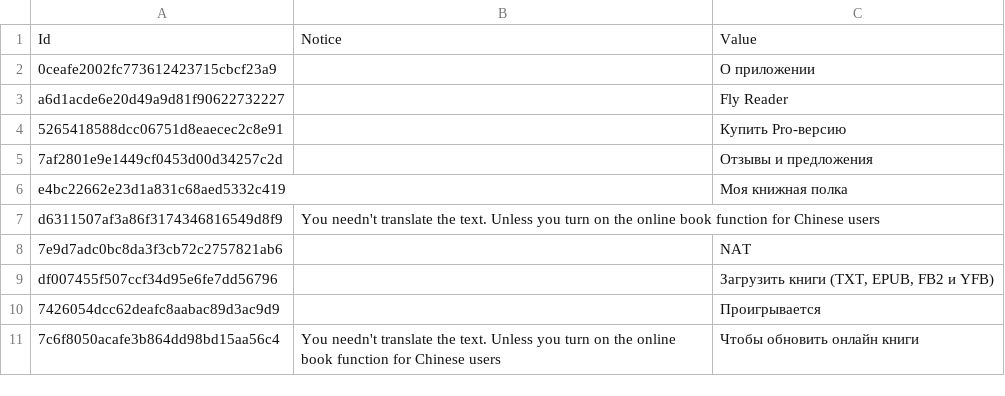
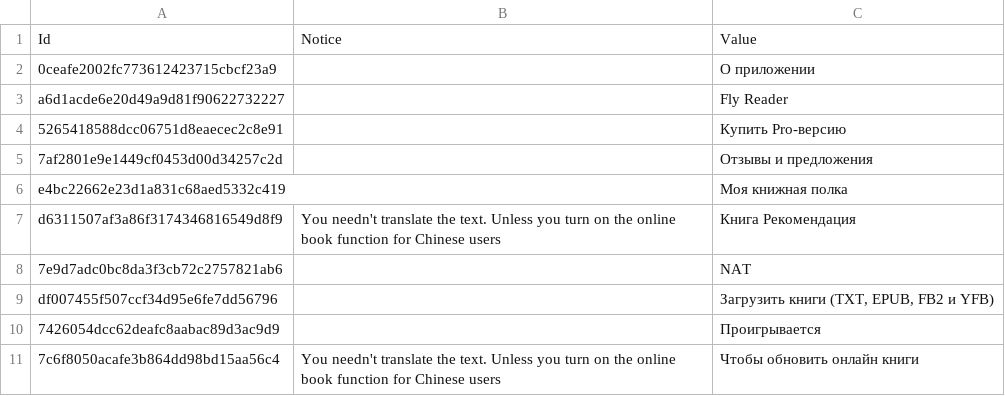
Before and after one commit to yinyue200/FlyReaderTranslation, a CSV file: FlyReaderMultilingualResourcesSolution/WebApplication1/ru.csv, drawn as a sheet; only a part is shown.

Commit message:
Update ru.csv

```diff
--- a/FlyReaderMultilingualResourcesSolution/WebApplication1/ru.csv
+++ b/FlyReaderMultilingualResourcesSolution/WebApplication1/ru.csv
@@ -6,3 +6,3 @@ a6d1acde6e20d49a9d81f90622732227," ","Fly Reader",
 e4bc22662e23d1a831c68aed5332c419," ","Моя книжная полка",
-d6311507af3a86f3174346816549d8f9,"You needn't translate the text. Unless you turn on the online book function for Chinese users","",
+d6311507af3a86f3174346816549d8f9,"You needn't translate the text. Unless you turn on the online book function for Chinese users","Книга Рекомендация",
 7e9d7adc0bc8da3f3cb72c2757821ab6," ","NAT",
```
